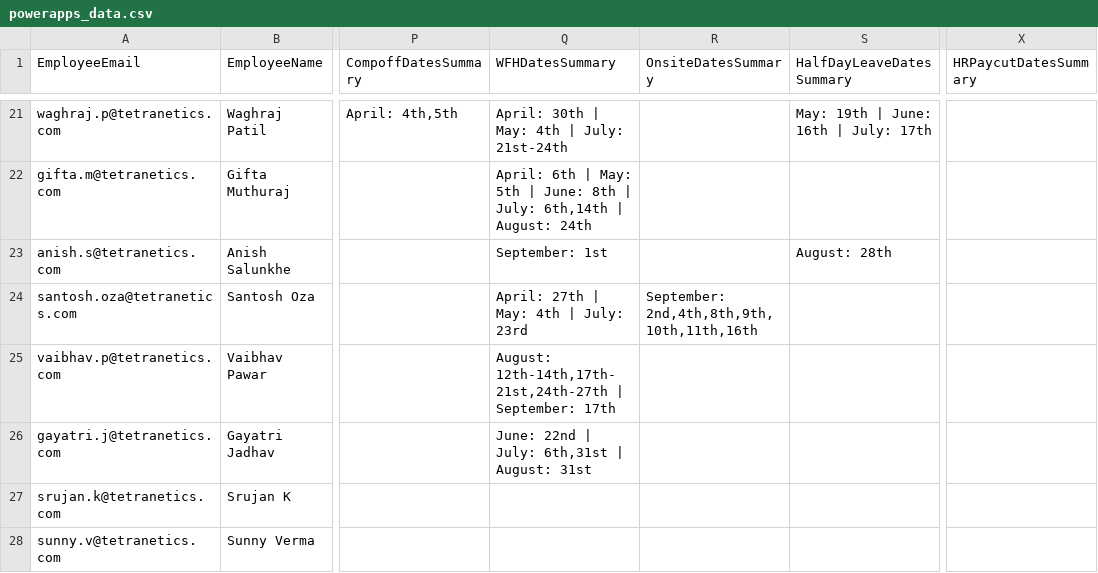
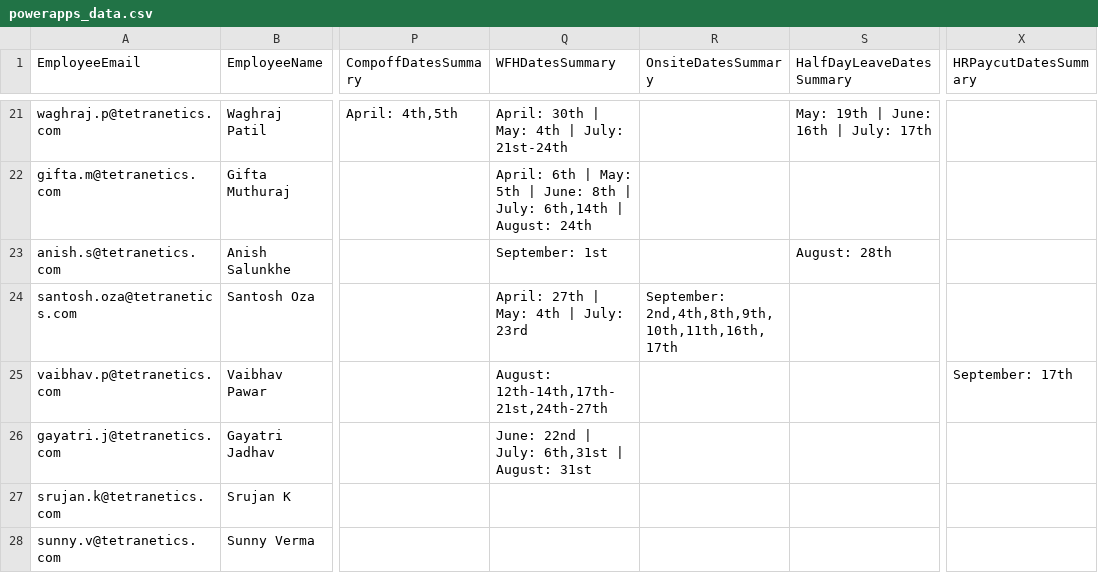
Before and after one commit to buvi-tetranetics/tetranetics-hr-portal, a CSV file: powerapps_data.csv, drawn as a sheet; only a part is shown, gaps mark what is left out; the diff names each change by its address in the sheet, - before the commit and + after, or states it on an @@ line.

Commit message:
Update leave data

```diff
--- a/powerapps_data.csv
+++ b/powerapps_data.csv
-R24 (OnsiteDatesSummary): September: 2nd,4th,8th,9th,10th,11th,16th
+R24 (OnsiteDatesSummary): September: 2nd,4th,8th,9th,10th,11th,16th,17th
-Q25 (WFHDatesSummary): August: 12th-14th,17th-21st,24th-27th | September: 17th
+Q25 (WFHDatesSummary): August: 12th-14th,17th-21st,24th-27th
-X25 (HRPaycutDatesSummary): (empty)
+X25 (HRPaycutDatesSummary): September: 17th
```
Also changed, not shown: 1 other file.
